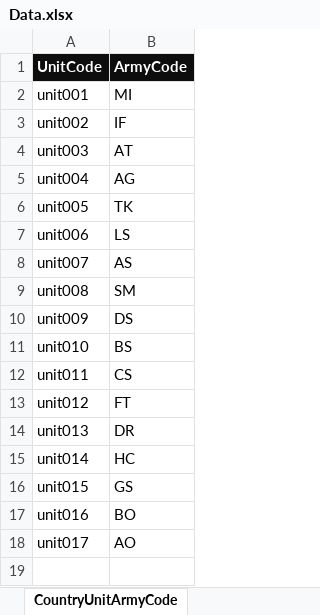
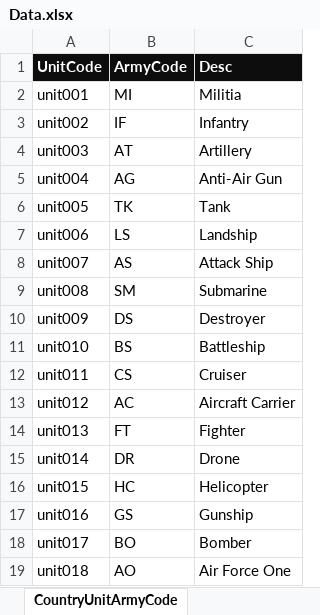
Before and after one commit to zhaolinxu/WorldConqueror, an Excel workbook: Notes/Data.xlsx, sheet CountryUnitArmyCode, drawn as a sheet; values as stored, in another font and other column widths than the file's, no borders; the diff names each change by its address in the sheet, - before the commit and + after, or states it on an @@ line.

```diff
--- a/Notes/Data.xlsx (sheet CountryUnitArmyCode)
+++ b/Notes/Data.xlsx (sheet CountryUnitArmyCode)
+column C (Desc), rows 2-18: Militia | Infantry | Artillery | Anti-Air Gun | Tank | Landship | Attack Ship | Submarine | Destroyer | Battleship | Cruiser | Aircraft Carrier | Fighter | Drone | Helicopter | Gunship | Bomber
-B13 (ArmyCode): FT
+B13 (ArmyCode): AC
-B14 (ArmyCode): DR
+B14 (ArmyCode): FT
-B15 (ArmyCode): HC
+B15 (ArmyCode): DR
-B16 (ArmyCode): GS
+B16 (ArmyCode): HC
-B17 (ArmyCode): BO
+B17 (ArmyCode): GS
-B18 (ArmyCode): AO
+B18 (ArmyCode): BO
+row 19: unit018 | AO | Air Force One
```
Also changed, not shown: sheet Buildings, 2 other files.
